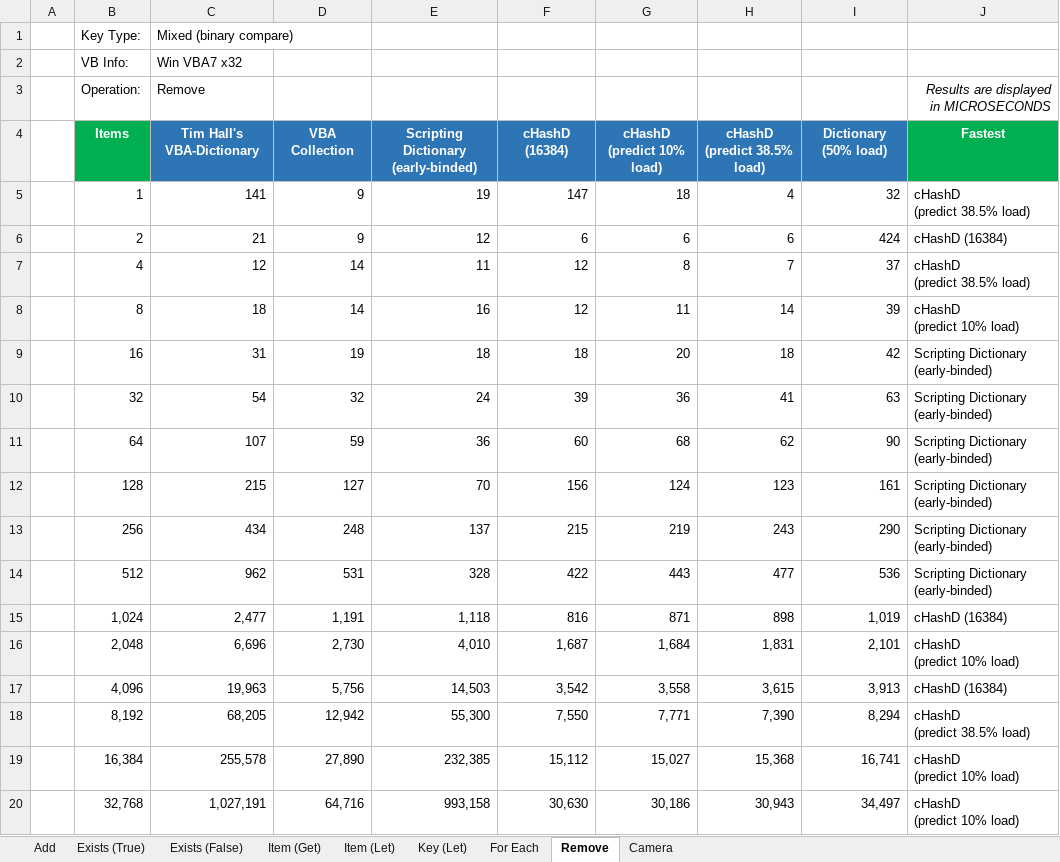
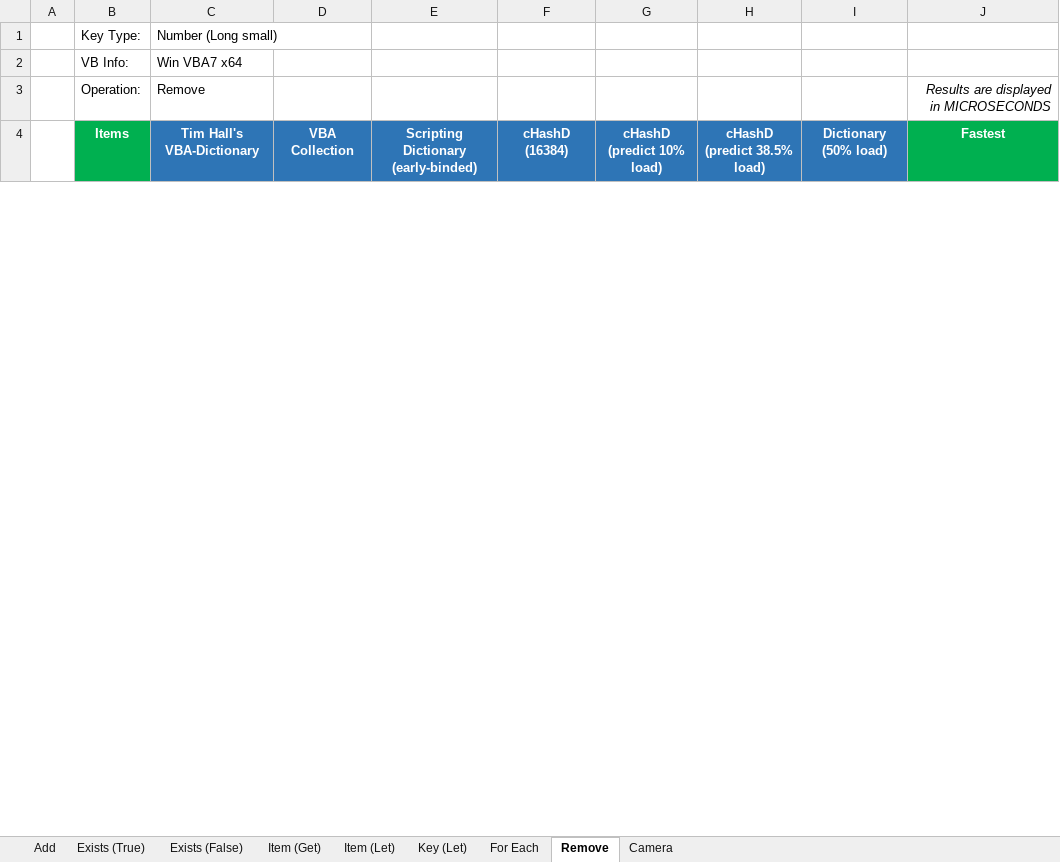
Before and after one commit to cristianbuse/VBA-FastDictionary, an Excel workbook: benchmarking/Benchmarking.xlsm, sheet Remove, drawn as a sheet; only a part is shown; values as stored, in another font and other column widths than the file's, no borders; conditional formats not drawn; removed rows and columns are numbered as before the commit, all else as after; ↵ is a line break in a cell; the diff covers the shown part only; the diff names each change by its address in the sheet, - before the commit and + after, or states it on an @@ line.

```diff
--- a/benchmarking/Benchmarking.xlsm (sheet Remove)
+++ b/benchmarking/Benchmarking.xlsm (sheet Remove)
-C1: Mixed (binary compare)
+C1: Number (Long small)
-C2: Win VBA7 x32
+C2: Win VBA7 x64
-row 5:  | 1 | 141 | 9 | 19 | 147 | 18 | 4 | 32 | cHashD ↵ (predict 38.5% load)
-row 6:  | 2 | 21 | 9 | 12 | 6 | 6 | 6 | 424 | cHashD (16384)
-row 7:  | 4 | 12 | 14 | 11 | 12 | 8 | 7 | 37 | cHashD ↵ (predict 38.5% load)
-row 8:  | 8 | 18 | 14 | 16 | 12 | 11 | 14 | 39 | cHashD ↵ (predict 10% load)
-row 9:  | 16 | 31 | 19 | 18 | 18 | 20 | 18 | 42 | Scripting Dictionary (early-binded)
-row 10:  | 32 | 54 | 32 | 24 | 39 | 36 | 41 | 63 | Scripting Dictionary (early-binded)
-row 11:  | 64 | 107 | 59 | 36 | 60 | 68 | 62 | 90 | Scripting Dictionary (early-binded)
-row 12:  | 128 | 215 | 127 | 70 | 156 | 124 | 123 | 161 | Scripting Dictionary (early-binded)
-row 13:  | 256 | 434 | 248 | 137 | 215 | 219 | 243 | 290 | Scripting Dictionary (early-binded)
-row 14:  | 512 | 962 | 531 | 328 | 422 | 443 | 477 | 536 | Scripting Dictionary (early-binded)
-row 15:  | 1,024 | 2,477 | 1,191 | 1,118 | 816 | 871 | 898 | 1,019 | cHashD (16384)
-row 16:  | 2,048 | 6,696 | 2,730 | 4,010 | 1,687 | 1,684 | 1,831 | 2,101 | cHashD ↵ (predict 10% load)
-row 17:  | 4,096 | 19,963 | 5,756 | 14,503 | 3,542 | 3,558 | 3,615 | 3,913 | cHashD (16384)
-row 18:  | 8,192 | 68,205 | 12,942 | 55,300 | 7,550 | 7,771 | 7,390 | 8,294 | cHashD ↵ (predict 38.5% load)
-row 19:  | 16,384 | 255,578 | 27,890 | 232,385 | 15,112 | 15,027 | 15,368 | 16,741 | cHashD ↵ (predict 10% load)
-row 20:  | 32,768 | 1,027,191 | 64,716 | 993,158 | 30,630 | 30,186 | 30,943 | 34,497 | cHashD ↵ (predict 10% load)
```
Also changed, not shown: 25 added rows and 9 removed rows elsewhere in this sheet, sheet Add, sheet For Each, sheet Key (Let), sheet Item (Let), sheet Exists (True), sheet Exists (False), 1 more sheet, charts or pictures, 1 other file.
